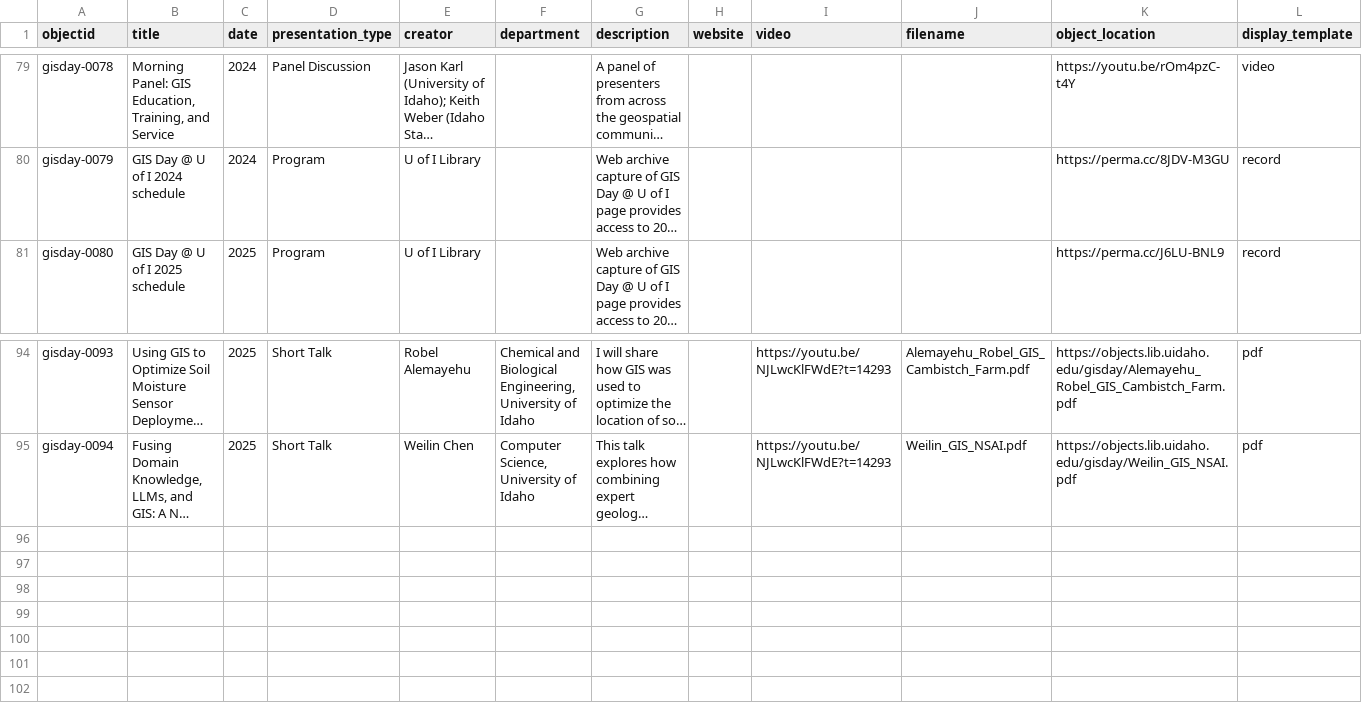
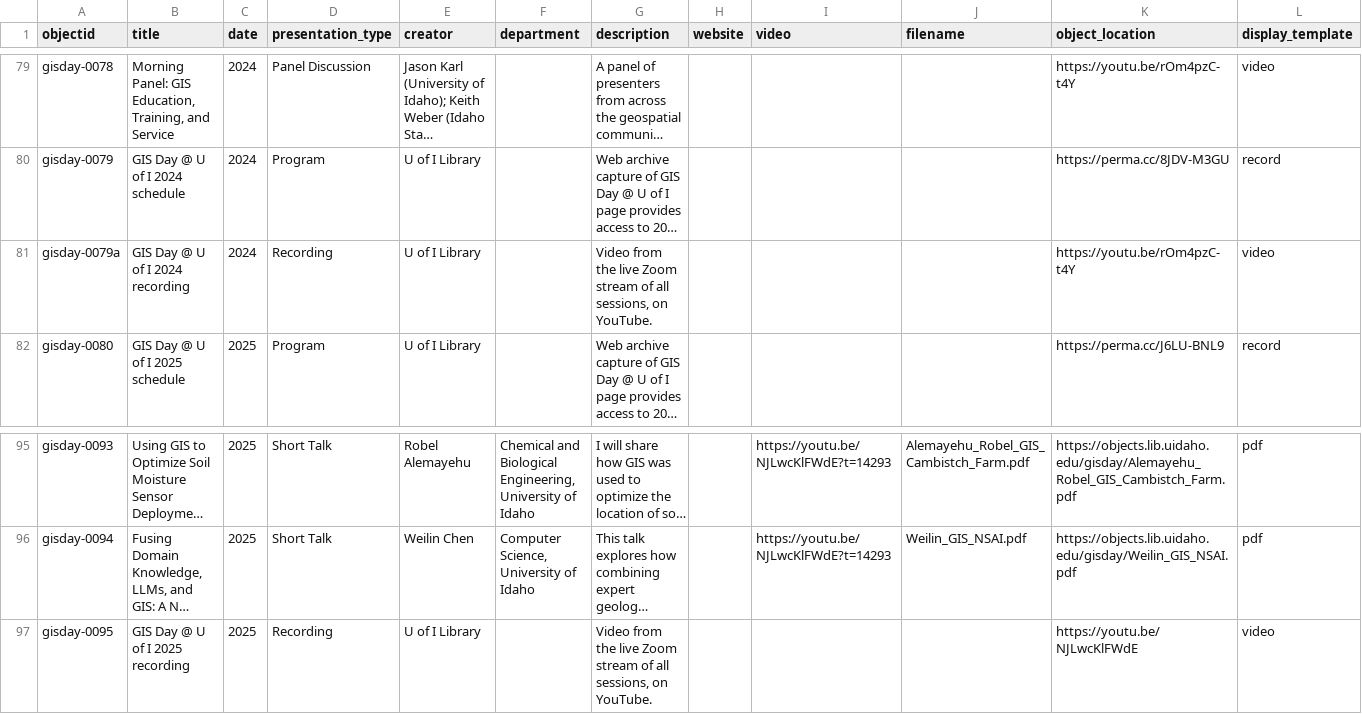
Before and after one commit to uidaholib/gisday_source, a CSV file: _data/gisday_resources.csv, drawn as a sheet; only a part is shown, gaps mark what is left out; long unchanged cells end in …; the diff names each change by its address in the sheet, - before the commit and + after, or states it on an @@ line.

Commit message:
add full recording records

```diff
--- a/_data/gisday_resources.csv
+++ b/_data/gisday_resources.csv
+row 81: gisday-0079a | GIS Day @ U of I 2024 recording | 2024 | Recording | U of I Library |  | Video from the live Zoom stream of all sessions, on YouTube. |  |  |  | https://youtu.be/rOm4pzC-t4Y | video
+row 97: gisday-0095 | GIS Day @ U of I 2025 recording | 2025 | Recording | U of I Library |  | Video from the live Zoom stream of all sessions, on YouTube. |  |  |  | https://youtu.be/NJLwcKlFWdE | video
```
